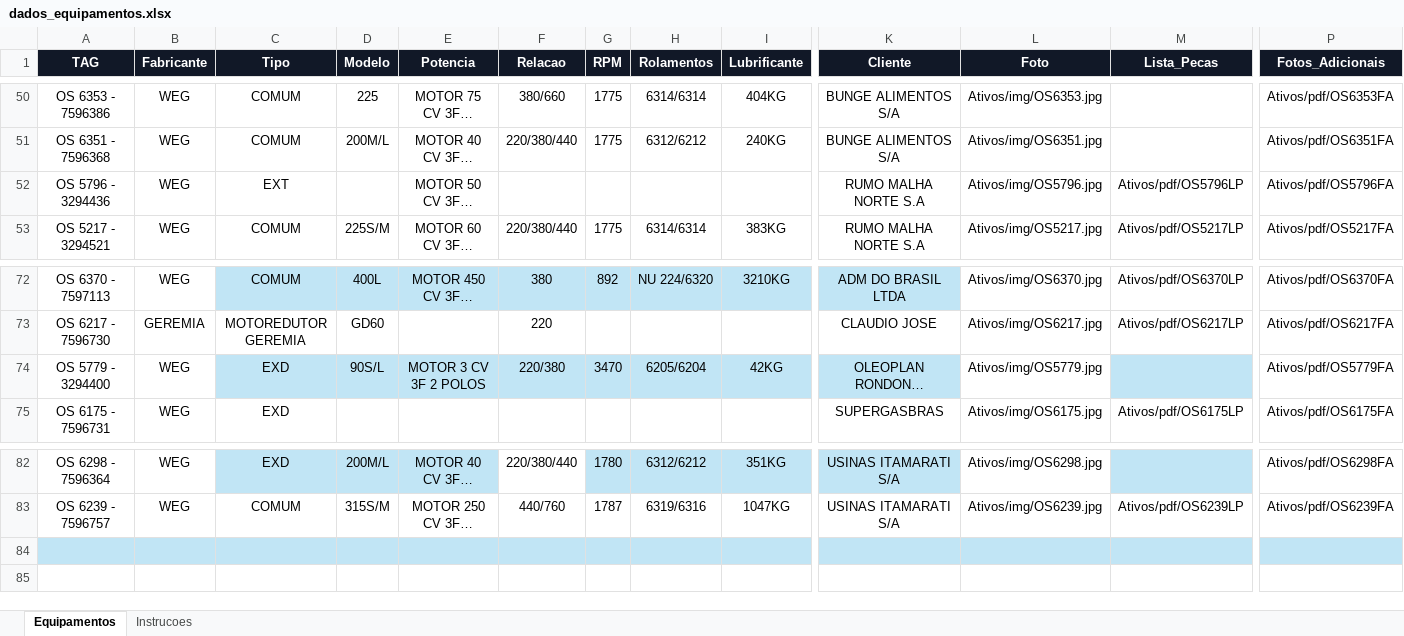
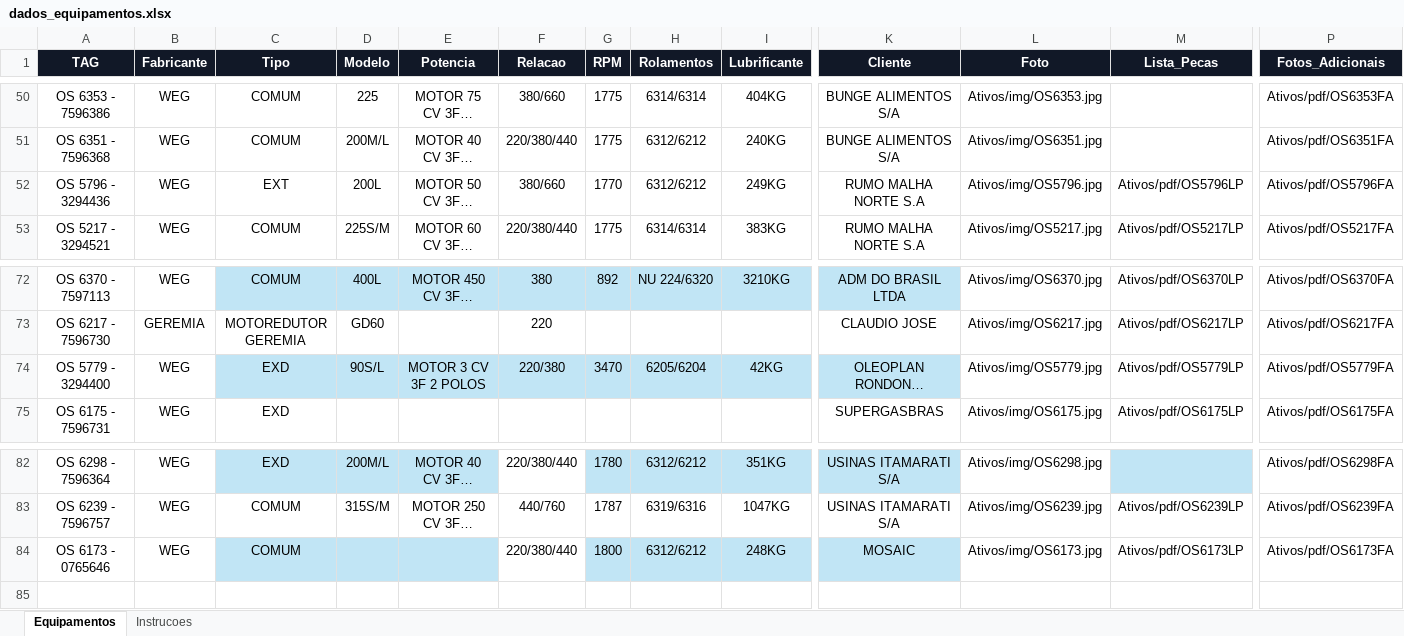
Before and after one commit to Gold-Redutores/MOTORES-CONCLUIDOS, an Excel workbook: dados_equipamentos.xlsx, sheet Equipamentos, drawn as a sheet; only a part is shown, gaps mark what is left out; long unchanged cells end in …; values as stored, in another font and other column widths than the file's, no borders; conditional formats and table styles not drawn; rows hold the shown columns only; the diff names each change by its address in the sheet, - before the commit and + after, or states it on an @@ line.

Commit message:
Add files via upload

```diff
--- a/dados_equipamentos.xlsx (sheet Equipamentos)
+++ b/dados_equipamentos.xlsx (sheet Equipamentos)
-D52 (Modelo): (empty)
+D52 (Modelo): 200L
-F52 (Relacao): (empty)
+F52 (Relacao): 380/660
-G52 (RPM): (empty)
+G52 (RPM): 1770
-H52 (Rolamentos): (empty)
+H52 (Rolamentos): 6312/6212
-I52 (Lubrificante): (empty)
+I52 (Lubrificante): 249KG
-M74 (Lista_Pecas): (empty)
+M74 (Lista_Pecas): Ativos/pdf/OS5779LP
-M74 fill: #C1E5F5
+M74 fill: none
-row 84: (empty)
+row 84: OS 6173 - 0765646 | WEG | COMUM |  |  | 220/380/440 | 1800 | 6312/6212 | 248KG | MOSAIC | Ativos/img/OS6173.jpg | Ativos/pdf/OS6173LP | Ativos/pdf/OS6173FA
-A84:B84 fill: #C1E5F5
+A84:B84 fill: none
-F84 fill: #C1E5F5
+F84 fill: none
-L84:M84 fill: #C1E5F5
+L84:M84 fill: none
-P84 fill: #C1E5F5
+P84 fill: none
```
